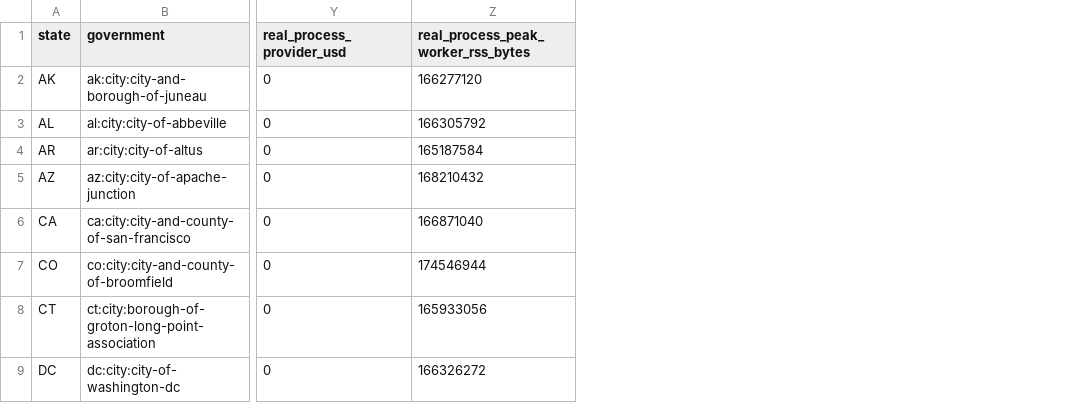
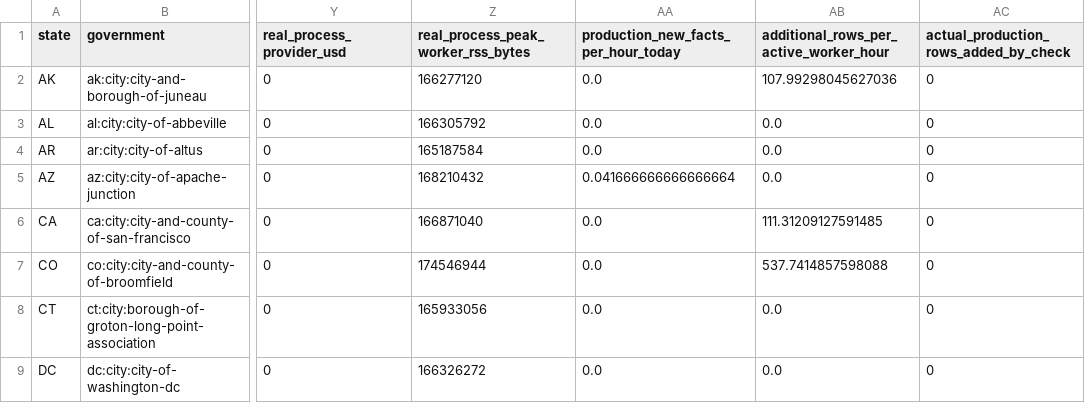
Before and after one commit to SeanJ22/meanwhile, a CSV file: docs/measurements/hn-01/state.csv, drawn as a sheet; only a part is shown, gaps mark what is left out; the diff names each change by its address in the sheet, - before the commit and + after, or states it on an @@ line.

```diff
--- a/docs/measurements/hn-01/state.csv
+++ b/docs/measurements/hn-01/state.csv
+column AA, rows 1-9: production_new_facts_per_hour_today | 0.0 | 0.0 | 0.0 | 0.041666666666666664 | 0.0 | 0.0 | 0.0 | 0.0
+column AB, rows 1-9: additional_rows_per_active_worker_hour | 107.99298045627036 | 0.0 | 0.0 | 0.0 | 111.31209127591485 | 537.7414857598088 | 0.0 | 0.0
+column AC, rows 1-9: actual_production_rows_added_by_check | 0 | 0 | 0 | 0 | 0 | 0 | 0 | 0
```
Also changed, not shown: 7 other files.
